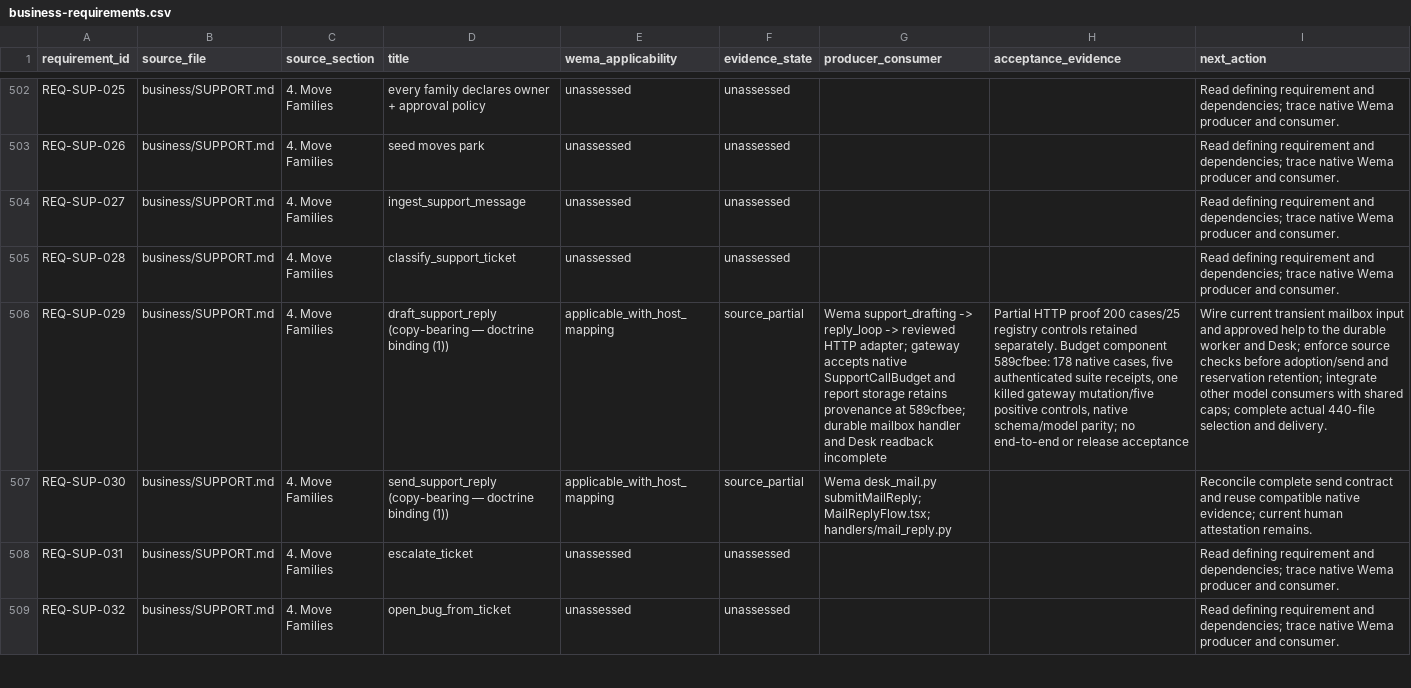
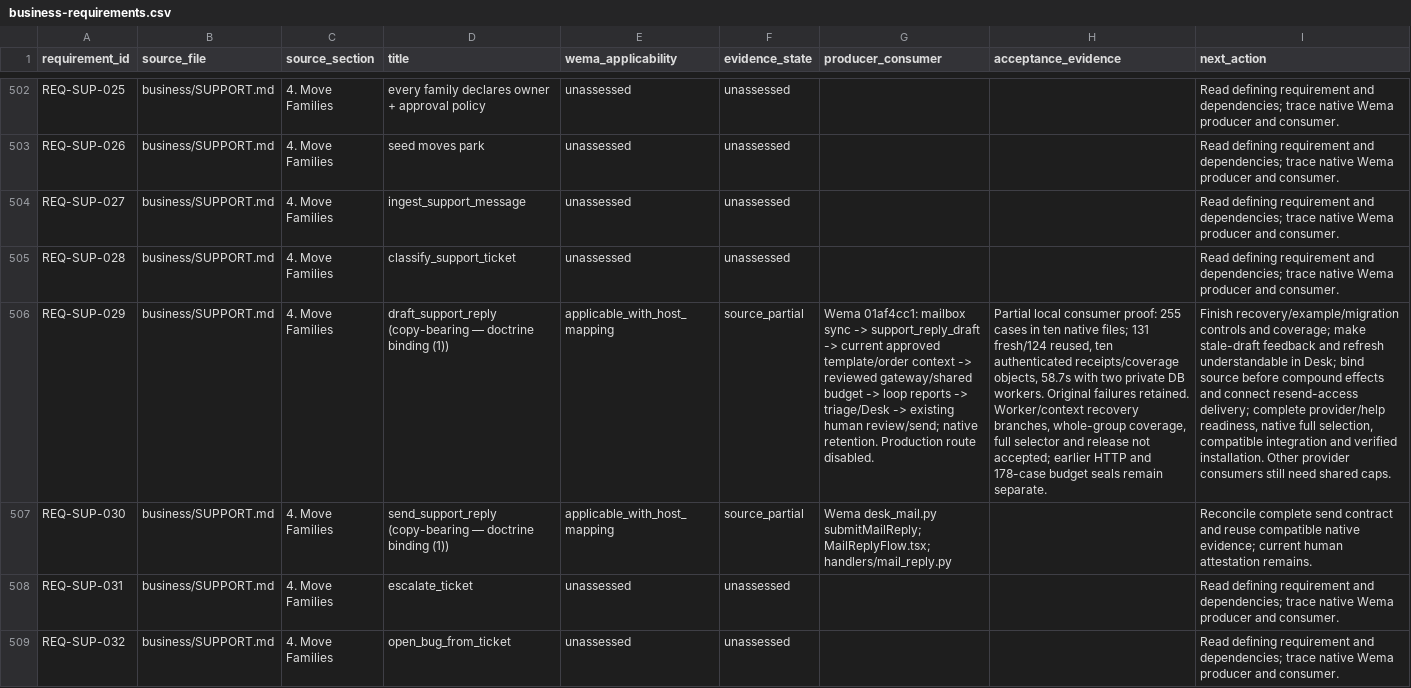
Before and after one commit to jconinc/aeos, a CSV file: docs/business-requirements.csv, drawn as a sheet; only a part is shown, gaps mark what is left out; the diff names each change by its address in the sheet, - before the commit and + after, or states it on an @@ line.

Commit message:
Record partial native support consumer proof and remaining recovery work

```diff
--- a/docs/business-requirements.csv
+++ b/docs/business-requirements.csv
-G506 (producer_consumer): Wema support_drafting -> reply_loop -> reviewed HTTP adapter; gateway accepts native SupportCallBudget and report storage retains provenance at 589cfbee; durable mailbox handler and Desk readback incomplete
+G506 (producer_consumer): Wema 01af4cc1: mailbox sync -> support_reply_draft -> current approved template/order context -> reviewed gateway/shared budget -> loop reports -> triage/Desk -> existing human review/send; native retention. Production route disabled.
-H506 (acceptance_evidence): Partial HTTP proof 200 cases/25 registry controls retained separately. Budget component 589cfbee: 178 native cases, five authenticated suite receipts, one killed gateway mutation/five positive controls, native schema/model parity; no end-to-end or release acceptance
+H506 (acceptance_evidence): Partial local consumer proof: 255 cases in ten native files; 131 fresh/124 reused, ten authenticated receipts/coverage objects, 58.7s with two private DB workers. Original failures retained. Worker/context recovery branches, whole-group coverage, full selector and release not accepted; earlier HTTP and 178-case budget seals remain separate.
-I506 (next_action): Wire current transient mailbox input and approved help to the durable worker and Desk; enforce source checks before adoption/send and reservation retention; integrate other model consumers with shared caps; complete actual 440-file selection and delivery.
+I506 (next_action): Finish recovery/example/migration controls and coverage; make stale-draft feedback and refresh understandable in Desk; bind source before compound effects and connect resend-access delivery; complete provider/help readiness, native full selection, compatible integration and verified installation. Other provider consumers still need shared caps.
```
Also changed, not shown: 1 other file.
